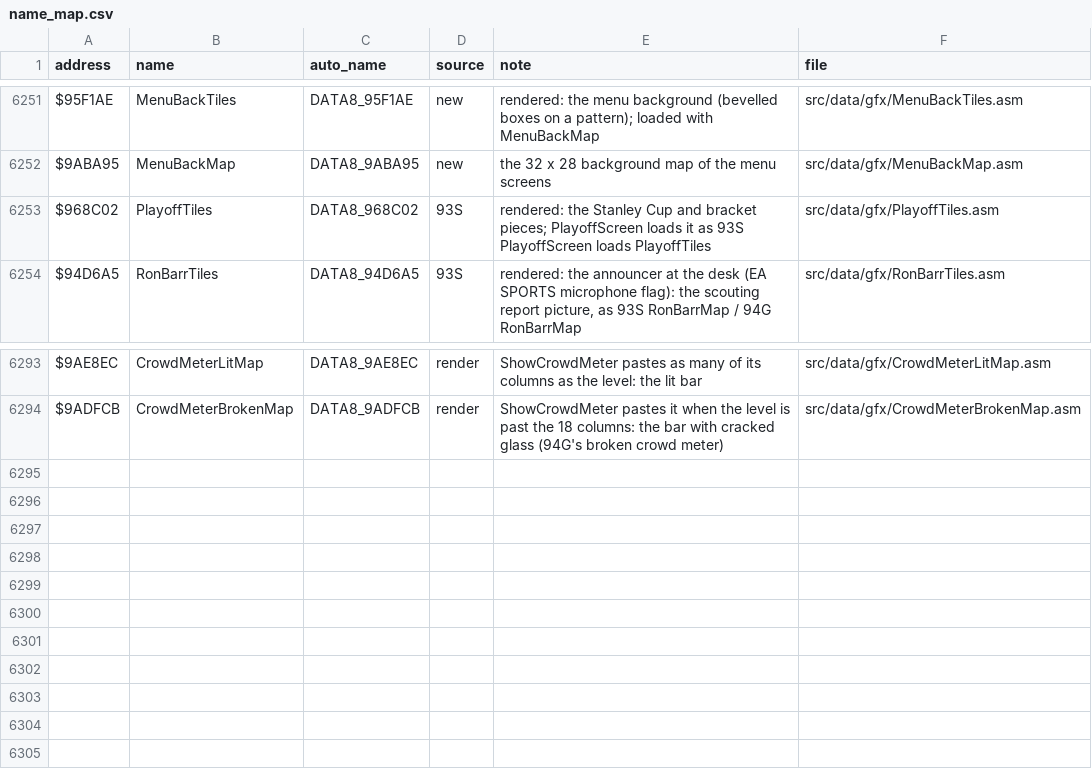
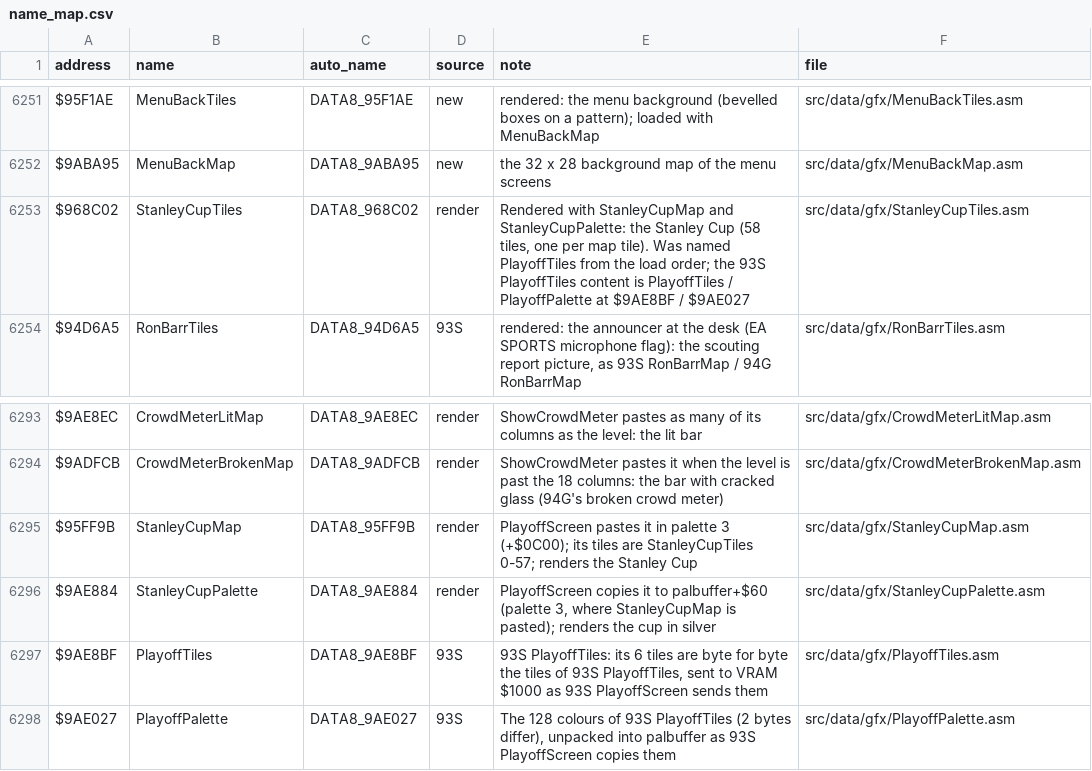
Before and after one commit to Mhopkinsinc/NHL94SNES, a CSV file: docs/name_map.csv, drawn as a sheet; only a part is shown, gaps mark what is left out.

```diff
--- a/docs/name_map.csv
+++ b/docs/name_map.csv
@@ -6252,3 +6252,3 @@ $95F1AE,MenuBackTiles,DATA8_95F1AE,new,rendered: the menu background (bevelled b
 $9ABA95,MenuBackMap,DATA8_9ABA95,new,the 32 x 28 background map of the menu screens,src/data/gfx/MenuBackMap.asm
-$968C02,PlayoffTiles,DATA8_968C02,93S,rendered: the Stanley Cup and bracket pieces; PlayoffScreen loads it as 93S PlayoffScreen loads PlayoffTiles,src/data/gfx/PlayoffTiles.asm
+$968C02,StanleyCupTiles,DATA8_968C02,render,"Rendered with StanleyCupMap and StanleyCupPalette: the Stanley Cup (58 tiles, one per map tile). Was named PlayoffTiles from the load order; the 93S PlayoffTiles content is PlayoffTiles / PlayoffPalette at $9AE8BF / $9AE027",src/data/gfx/StanleyCupTiles.asm
 $94D6A5,RonBarrTiles,DATA8_94D6A5,93S,"rendered: the announcer at the desk (EA SPORTS microphone flag): the scouting report picture, as 93S RonBarrMap / 94G RonBarrMap",src/data/gfx/RonBarrTiles.asm
@@ -6294 +6294,5 @@ $9AE8EC,CrowdMeterLitMap,DATA8_9AE8EC,render,ShowCrowdMeter pastes as many of it
 $9ADFCB,CrowdMeterBrokenMap,DATA8_9ADFCB,render,ShowCrowdMeter pastes it when the level is past the 18 columns: the bar with cracked glass (94G's broken crowd meter),src/data/gfx/CrowdMeterBrokenMap.asm
+$95FF9B,StanleyCupMap,DATA8_95FF9B,render,PlayoffScreen pastes it in palette 3 (+$0C00); its tiles are StanleyCupTiles 0-57; renders the Stanley Cup,src/data/gfx/StanleyCupMap.asm
+$9AE884,StanleyCupPalette,DATA8_9AE884,render,"PlayoffScreen copies it to palbuffer+$60 (palette 3, where StanleyCupMap is pasted); renders the cup in silver",src/data/gfx/StanleyCupPalette.asm
+$9AE8BF,PlayoffTiles,DATA8_9AE8BF,93S,"93S PlayoffTiles: its 6 tiles are byte for byte the tiles of 93S PlayoffTiles, sent to VRAM $1000 as 93S PlayoffScreen sends them",src/data/gfx/PlayoffTiles.asm
+$9AE027,PlayoffPalette,DATA8_9AE027,93S,"The 128 colours of 93S PlayoffTiles (2 bytes differ), unpacked into palbuffer as 93S PlayoffScreen copies them",src/data/gfx/PlayoffPalette.asm
```
Also changed, not shown: 14 other files.
